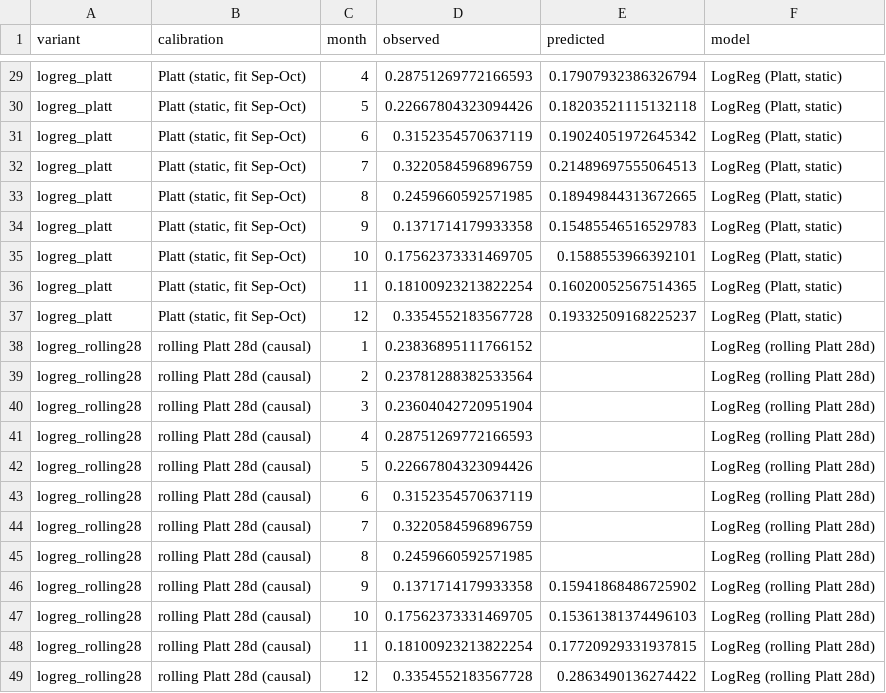
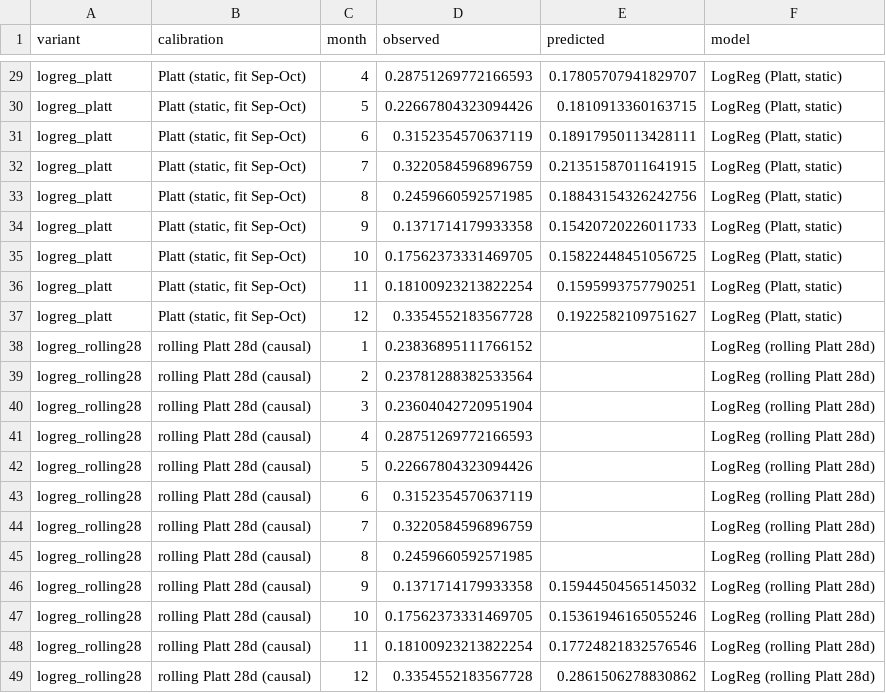
Before and after one commit to nipun1803/AeroCast-AI, a CSV file: results/monthly_calibration_drift.csv, drawn as a sheet; only a part is shown, gaps mark what is left out; the diff covers the shown part only; the diff names each change by its address in the sheet, - before the commit and + after, or states it on an @@ line.

```diff
--- a/results/monthly_calibration_drift.csv
+++ b/results/monthly_calibration_drift.csv
-E29 (predicted): 0.17907932386326794
+E29 (predicted): 0.17805707941829707
-E30 (predicted): 0.18203521115132118
+E30 (predicted): 0.1810913360163715
-E31 (predicted): 0.19024051972645342
+E31 (predicted): 0.18917950113428111
-E32 (predicted): 0.21489697555064513
+E32 (predicted): 0.21351587011641915
-E33 (predicted): 0.18949844313672665
+E33 (predicted): 0.18843154326242756
-E34 (predicted): 0.15485546516529783
+E34 (predicted): 0.15420720226011733
-E35 (predicted): 0.1588553966392101
+E35 (predicted): 0.15822448451056725
-E36 (predicted): 0.16020052567514365
+E36 (predicted): 0.1595993757790251
-E37 (predicted): 0.19332509168225237
+E37 (predicted): 0.1922582109751627
-E46 (predicted): 0.15941868486725902
+E46 (predicted): 0.15944504565145032
-E47 (predicted): 0.15361381374496103
+E47 (predicted): 0.15361946165055246
-E48 (predicted): 0.17720929331937815
+E48 (predicted): 0.17724821832576546
-E49 (predicted): 0.2863490136274422
+E49 (predicted): 0.2861506278830862
```
Also changed, not shown: 27 edited cells elsewhere in this file.
